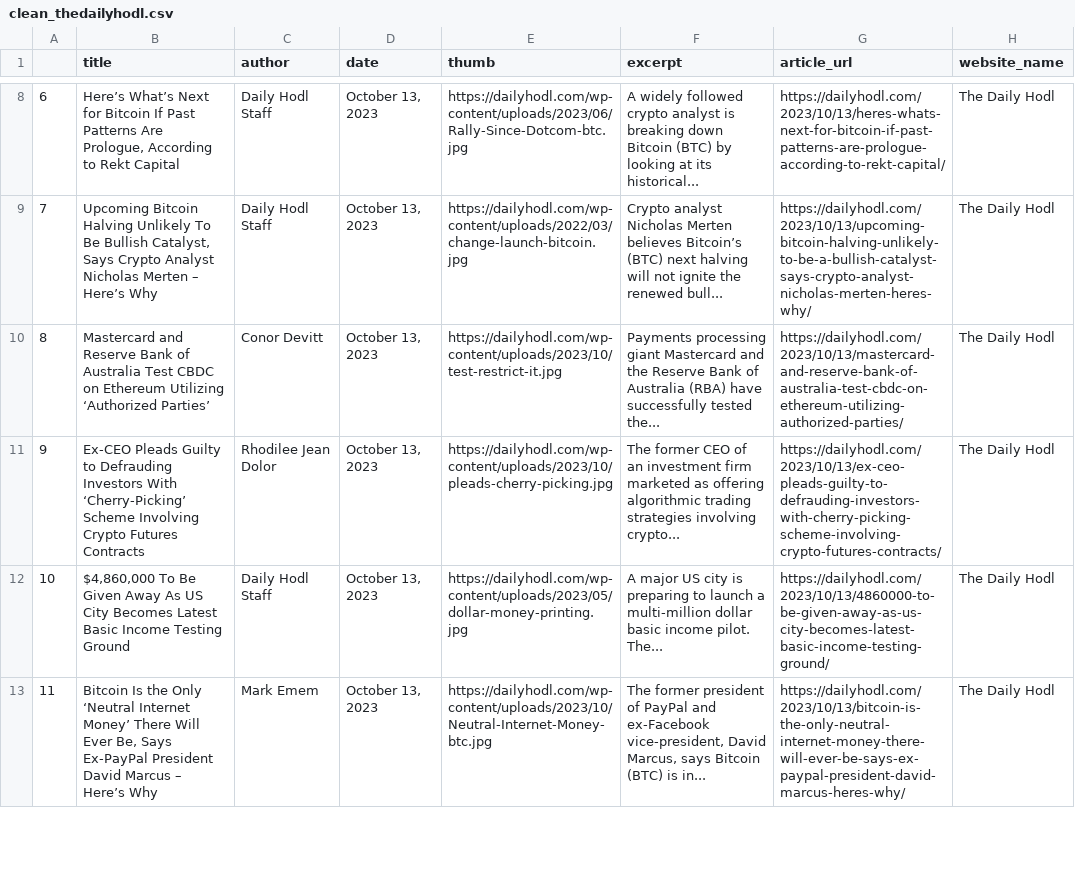
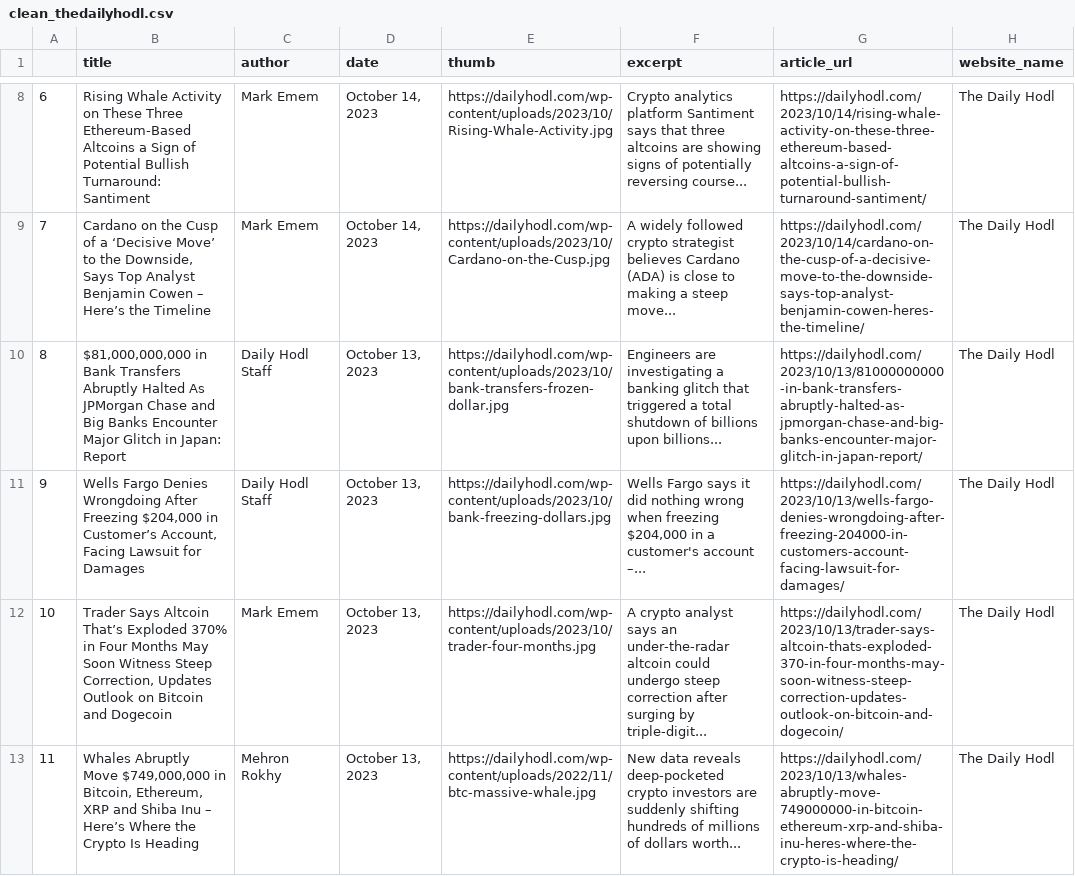
Before and after one commit to NiravJoshi33/news_crunch, a CSV file: data_files/clean_thedailyhodl.csv, drawn as a sheet; only a part is shown, gaps mark what is left out; the diff covers the shown part only.

```diff
--- a/data_files/clean_thedailyhodl.csv
+++ b/data_files/clean_thedailyhodl.csv
@@ -8,6 +8,6 @@
-6,"Here’s What’s Next for Bitcoin If Past Patterns Are Prologue, According to Rekt Capital",Daily Hodl Staff,"October 13, 2023",https://dailyhodl.com/wp-content/uploads/2023/06/Rally-Since-Dotcom-btc.jpg,A widely followed crypto analyst is breaking down Bitcoin (BTC) by looking at its historical...,https://dailyhodl.com/2023/10/13/heres-whats-next-for-bitcoin-if-past-patterns-are-prologue-according-to-rekt-capital/,The Daily Hodl
-7,"Upcoming Bitcoin Halving Unlikely To Be Bullish Catalyst, Says Crypto Analyst Nicholas Merten – Here’s Why",Daily Hodl Staff,"October 13, 2023",https://dailyhodl.com/wp-content/uploads/2022/03/change-launch-bitcoin.jpg,Crypto analyst Nicholas Merten believes Bitcoin’s (BTC) next halving will not ignite the renewed bull...,https://dailyhodl.com/2023/10/13/upcoming-bitcoin-halving-unlikely-to-be-a-bullish-catalyst-says-crypto-analyst-nicholas-merten-heres-why/,The Daily Hodl
-8,Mastercard and Reserve Bank of Australia Test CBDC on Ethereum Utilizing ‘Authorized Parties’,Conor Devitt,"October 13, 2023",https://dailyhodl.com/wp-content/uploads/2023/10/test-restrict-it.jpg,Payments processing giant Mastercard and the Reserve Bank of Australia (RBA) have successfully tested the...,https://dailyhodl.com/2023/10/13/mastercard-and-reserve-bank-of-australia-test-cbdc-on-ethereum-utilizing-authorized-parties/,The Daily Hodl
-9,Ex-CEO Pleads Guilty to Defrauding Investors With ‘Cherry-Picking’ Scheme Involving Crypto Futures Contracts,Rhodilee Jean Dolor,"October 13, 2023",https://dailyhodl.com/wp-content/uploads/2023/10/pleads-cherry-picking.jpg,The former CEO of an investment firm marketed as offering algorithmic trading strategies involving crypto...,https://dailyhodl.com/2023/10/13/ex-ceo-pleads-guilty-to-defrauding-investors-with-cherry-picking-scheme-involving-crypto-futures-contracts/,The Daily Hodl
-10,"$4,860,000 To Be Given Away As US City Becomes Latest Basic Income Testing Ground",Daily Hodl Staff,"October 13, 2023",https://dailyhodl.com/wp-content/uploads/2023/05/dollar-money-printing.jpg,A major US city is preparing to launch a multi-million dollar basic income pilot. The...,https://dailyhodl.com/2023/10/13/4860000-to-be-given-away-as-us-city-becomes-latest-basic-income-testing-ground/,The Daily Hodl
-11,"Bitcoin Is the Only ‘Neutral Internet Money’ There Will Ever Be, Says Ex-PayPal President David Marcus – Here’s Why",Mark Emem,"October 13, 2023",https://dailyhodl.com/wp-content/uploads/2023/10/Neutral-Internet-Money-btc.jpg,"The former president of PayPal and ex-Facebook vice-president, David Marcus, says Bitcoin (BTC) is in...",https://dailyhodl.com/2023/10/13/bitcoin-is-the-only-neutral-internet-money-there-will-ever-be-says-ex-paypal-president-david-marcus-heres-why/,The Daily Hodl
+6,Rising Whale Activity on These Three Ethereum-Based Altcoins a Sign of Potential Bullish Turnaround: Santiment,Mark Emem,"October 14, 2023",https://dailyhodl.com/wp-content/uploads/2023/10/Rising-Whale-Activity.jpg,Crypto analytics platform Santiment says that three altcoins are showing signs of potentially reversing course...,https://dailyhodl.com/2023/10/14/rising-whale-activity-on-these-three-ethereum-based-altcoins-a-sign-of-potential-bullish-turnaround-santiment/,The Daily Hodl
+7,"Cardano on the Cusp of a ‘Decisive Move’ to the Downside, Says Top Analyst Benjamin Cowen – Here’s the Timeline",Mark Emem,"October 14, 2023",https://dailyhodl.com/wp-content/uploads/2023/10/Cardano-on-the-Cusp.jpg,A widely followed crypto strategist believes Cardano (ADA) is close to making a steep move...,https://dailyhodl.com/2023/10/14/cardano-on-the-cusp-of-a-decisive-move-to-the-downside-says-top-analyst-benjamin-cowen-heres-the-timeline/,The Daily Hodl
+8,"$81,000,000,000 in Bank Transfers Abruptly Halted As JPMorgan Chase and Big Banks Encounter Major Glitch in Japan: Report",Daily Hodl Staff,"October 13, 2023",https://dailyhodl.com/wp-content/uploads/2023/10/bank-transfers-frozen-dollar.jpg,Engineers are investigating a banking glitch that triggered a total shutdown of billions upon billions...,https://dailyhodl.com/2023/10/13/81000000000-in-bank-transfers-abruptly-halted-as-jpmorgan-chase-and-big-banks-encounter-major-glitch-in-japan-report/,The Daily Hodl
+9,"Wells Fargo Denies Wrongdoing After Freezing $204,000 in Customer’s Account, Facing Lawsuit for Damages",Daily Hodl Staff,"October 13, 2023",https://dailyhodl.com/wp-content/uploads/2023/10/bank-freezing-dollars.jpg,"Wells Fargo says it did nothing wrong when freezing $204,000 in a customer's account –...",https://dailyhodl.com/2023/10/13/wells-fargo-denies-wrongdoing-after-freezing-204000-in-customers-account-facing-lawsuit-for-damages/,The Daily Hodl
+10,"Trader Says Altcoin That’s Exploded 370% in Four Months May Soon Witness Steep Correction, Updates Outlook on Bitcoin and Dogecoin",Mark Emem,"October 13, 2023",https://dailyhodl.com/wp-content/uploads/2023/10/trader-four-months.jpg,A crypto analyst says an under-the-radar altcoin could undergo steep correction after surging by triple-digit...,https://dailyhodl.com/2023/10/13/trader-says-altcoin-thats-exploded-370-in-four-months-may-soon-witness-steep-correction-updates-outlook-on-bitcoin-and-dogecoin/,The Daily Hodl
+11,"Whales Abruptly Move $749,000,000 in Bitcoin, Ethereum, XRP and Shiba Inu – Here’s Where the Crypto Is Heading",Mehron Rokhy,"October 13, 2023",https://dailyhodl.com/wp-content/uploads/2022/11/btc-massive-whale.jpg,New data reveals deep-pocketed crypto investors are suddenly shifting hundreds of millions of dollars worth...,https://dailyhodl.com/2023/10/13/whales-abruptly-move-749000000-in-bitcoin-ethereum-xrp-and-shiba-inu-heres-where-the-crypto-is-heading/,The Daily Hodl
```
Also changed, not shown: 47 edited cells elsewhere in this file, data_files/clean_coinedition.csv, data_files/clean_finbold.csv, 12 other files.
